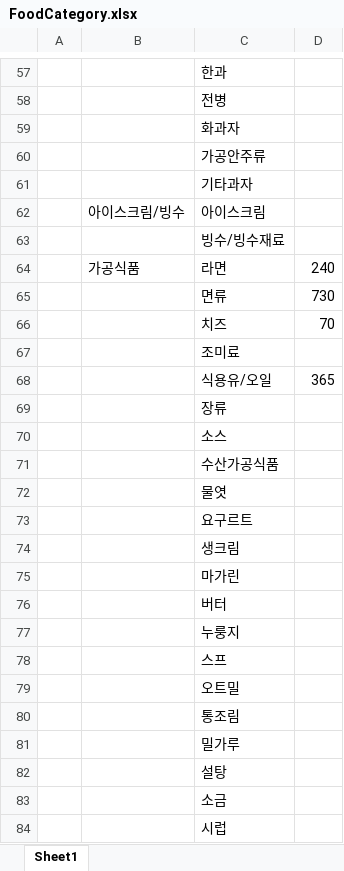
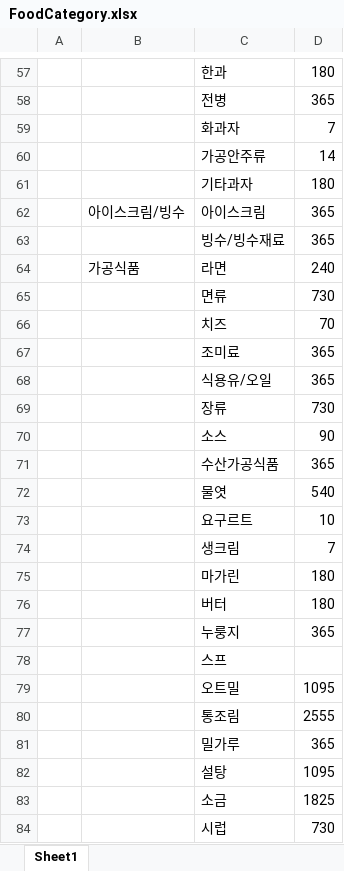
Before and after one commit to kookmin-sw/capstone-2021-2021-9, an Excel workbook: foodCheckingFlask/FoodCategory.xlsx, sheet Sheet1, drawn as a sheet; only a part is shown, gaps mark what is left out; values as stored, in another font and other column widths than the file's, no borders; the diff covers the shown part only; the diff names each change by its address in the sheet, - before the commit and + after, or states it on an @@ line.

```diff
--- a/foodCheckingFlask/FoodCategory.xlsx (sheet Sheet1)
+++ b/foodCheckingFlask/FoodCategory.xlsx (sheet Sheet1)
-D57: (empty)
+D57: 180
-D58: (empty)
+D58: 365
-D59: (empty)
+D59: 7
-D60: (empty)
+D60: 14
-D61: (empty)
+D61: 180
-D62:D63: (empty)
+D62:D63: 365
-D67: (empty)
+D67: 365
-D69: (empty)
+D69: 730
-D70: (empty)
+D70: 90
-D71: (empty)
+D71: 365
-D72: (empty)
+D72: 540
-D73: (empty)
+D73: 10
-D74: (empty)
+D74: 7
-D75:D76: (empty)
+D75:D76: 180
-D77: (empty)
+D77: 365
-D79: (empty)
+D79: 1095
-D80: (empty)
+D80: 2555
-D81: (empty)
+D81: 365
-D82: (empty)
+D82: 1095
-D83: (empty)
+D83: 1825
-D84: (empty)
+D84: 730
```
Also changed, not shown: 61 edited cells elsewhere in this sheet, 6 other files.
